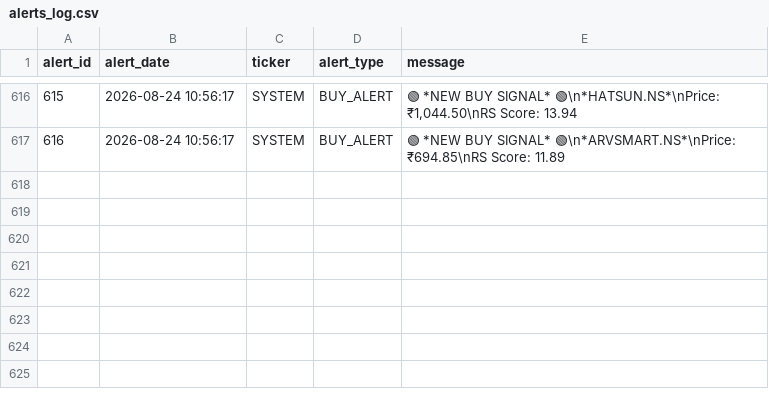
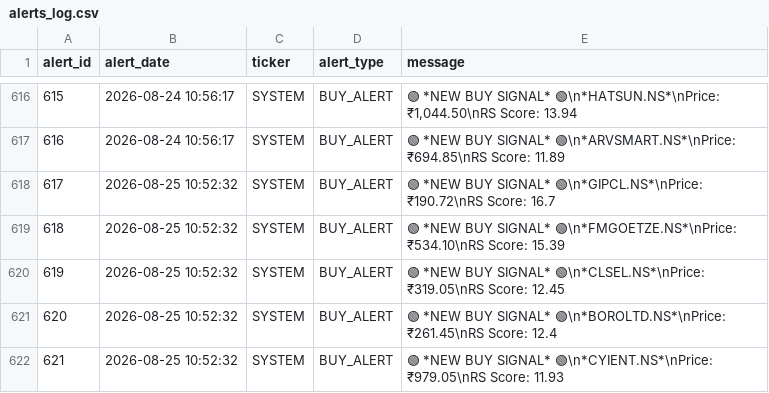
Before and after one commit to adi-git01/nifty-dashboard, a CSV file: data/alerts_log.csv, drawn as a sheet; only a part is shown, gaps mark what is left out; the diff names each change by its address in the sheet, - before the commit and + after, or states it on an @@ line.

```diff
--- a/data/alerts_log.csv
+++ b/data/alerts_log.csv
+row 618: 617 | 2026-08-25 10:52:32 | SYSTEM | BUY_ALERT | 🟢 *NEW BUY SIGNAL* 🟢\n*GIPCL.NS*\nPrice: ₹190.72\nRS Score: 16.7
+row 619: 618 | 2026-08-25 10:52:32 | SYSTEM | BUY_ALERT | 🟢 *NEW BUY SIGNAL* 🟢\n*FMGOETZE.NS*\nPrice: ₹534.10\nRS Score: 15.39
+row 620: 619 | 2026-08-25 10:52:32 | SYSTEM | BUY_ALERT | 🟢 *NEW BUY SIGNAL* 🟢\n*CLSEL.NS*\nPrice: ₹319.05\nRS Score: 12.45
+row 621: 620 | 2026-08-25 10:52:32 | SYSTEM | BUY_ALERT | 🟢 *NEW BUY SIGNAL* 🟢\n*BOROLTD.NS*\nPrice: ₹261.45\nRS Score: 12.4
+row 622: 621 | 2026-08-25 10:52:32 | SYSTEM | BUY_ALERT | 🟢 *NEW BUY SIGNAL* 🟢\n*CYIENT.NS*\nPrice: ₹979.05\nRS Score: 11.93
```
Also changed, not shown: data/earnings_shock_log.csv, data/ias_signal_log.csv, 10 other files.
